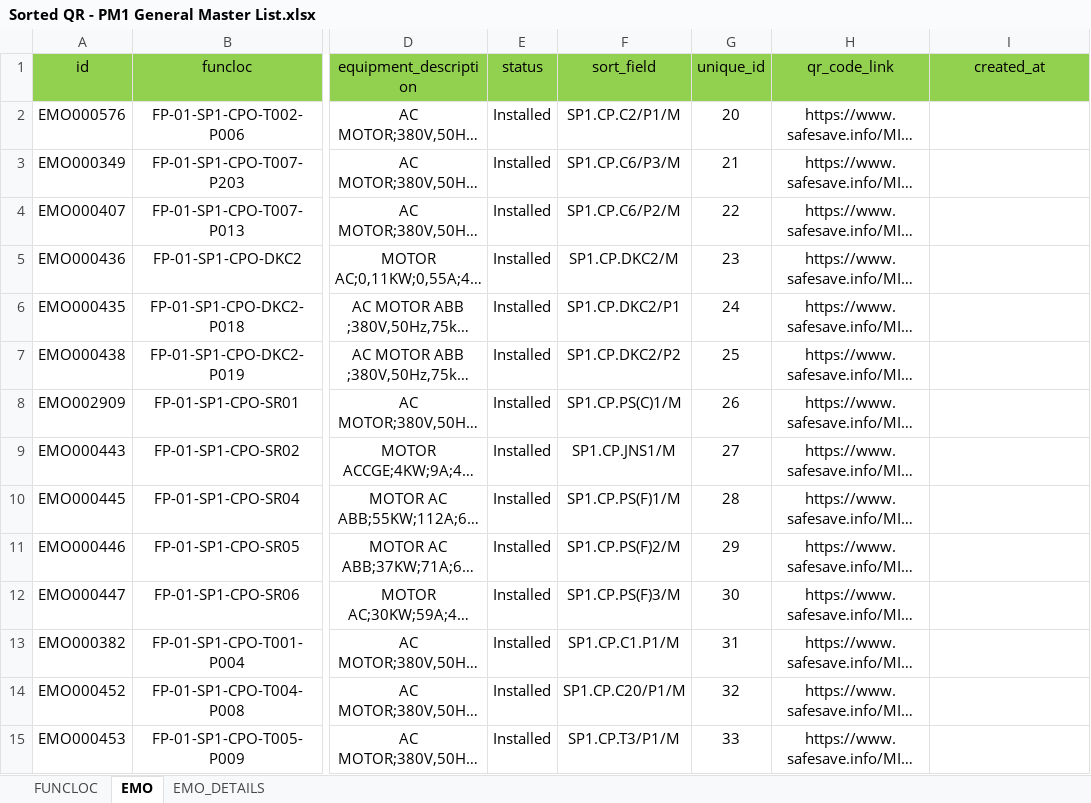
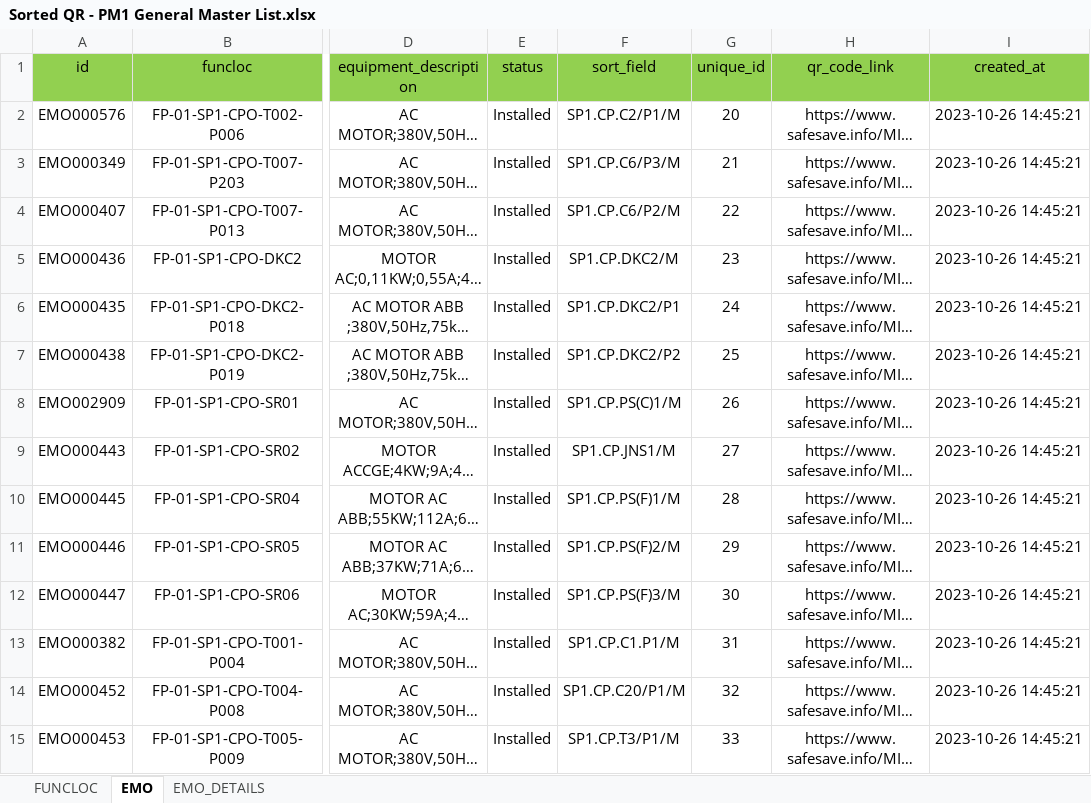
Before and after one commit to doniduaasattuu/fajar-e-maintenance, an Excel workbook: database/documents/PM1/Sorted QR - PM1 General Master List.xlsx, sheet EMO, drawn as a sheet; only a part is shown, gaps mark what is left out; long unchanged cells end in …; values as stored, in another font and other column widths than the file's, no borders; conditional formats not drawn; the diff covers the shown part only; the diff names each change by its address in the sheet, - before the commit and + after, or states it on an @@ line.

```diff
--- a/database/documents/PM1/Sorted QR - PM1 General Master List.xlsx (sheet EMO)
+++ b/database/documents/PM1/Sorted QR - PM1 General Master List.xlsx (sheet EMO)
-I2:I15 (created_at): (empty)
+I2:I15 (created_at): 2023-10-26 14:45:21
```
Also changed, not shown: 8 removed rows and 821 edited cells elsewhere in this sheet, sheet EMO_DETAILS, sheet FUNCLOC, 21 other files.
